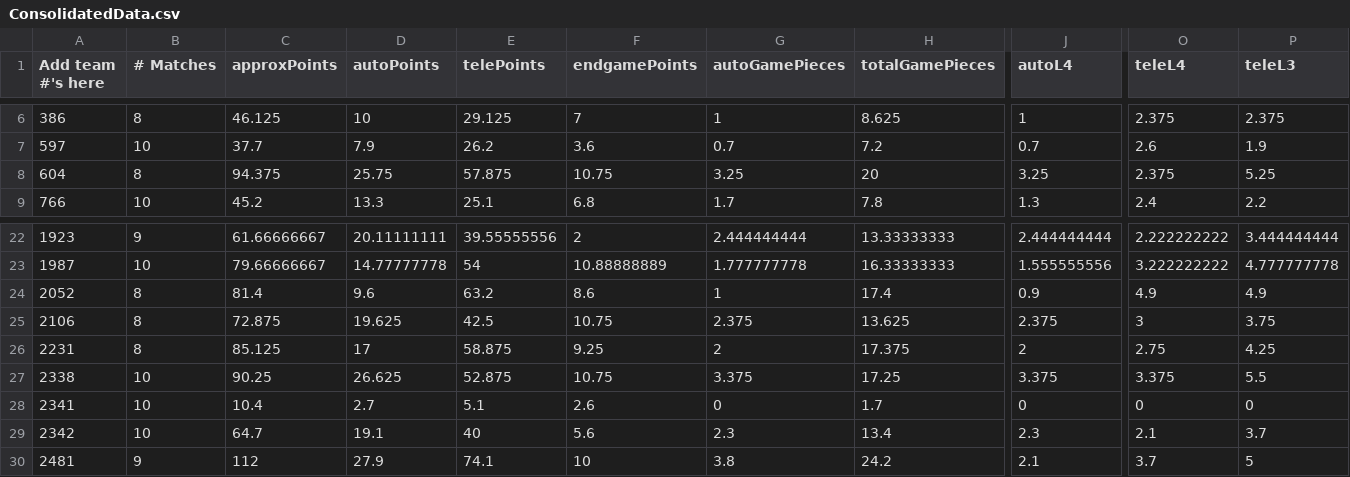
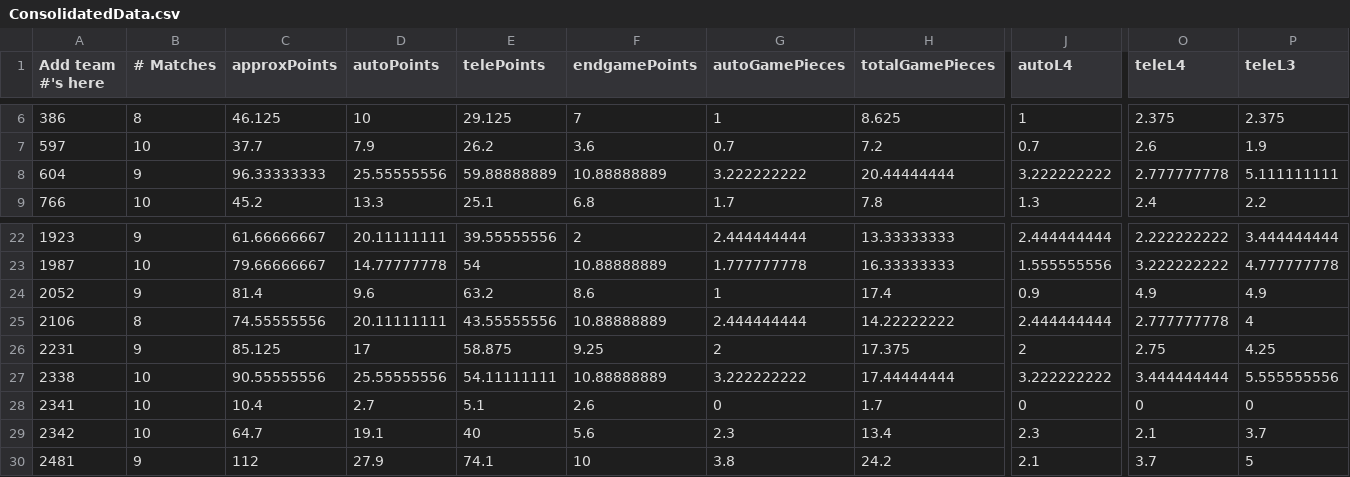
Before and after one commit to btmartin/btmartin.github.io, a CSV file: Scouting/ConsolidatedData.csv, drawn as a sheet; only a part is shown, gaps mark what is left out; the diff covers the shown part only; the diff names each change by its address in the sheet, - before the commit and + after, or states it on an @@ line.

```diff
--- a/Scouting/ConsolidatedData.csv
+++ b/Scouting/ConsolidatedData.csv
-B8 (# Matches): 8
+B8 (# Matches): 9
-C8 (approxPoints): 94.375
+C8 (approxPoints): 96.33333333
-D8 (autoPoints): 25.75
+D8 (autoPoints): 25.55555556
-E8 (telePoints): 57.875
+E8 (telePoints): 59.88888889
-F8 (endgamePoints): 10.75
+F8 (endgamePoints): 10.88888889
-G8 (autoGamePieces): 3.25
+G8 (autoGamePieces): 3.222222222
-H8 (totalGamePieces): 20
+H8 (totalGamePieces): 20.44444444
-J8 (autoL4): 3.25
+J8 (autoL4): 3.222222222
-O8 (teleL4): 2.375
+O8 (teleL4): 2.777777778
-P8 (teleL3): 5.25
+P8 (teleL3): 5.111111111
-B24 (# Matches): 8
+B24 (# Matches): 9
-C25 (approxPoints): 72.875
+C25 (approxPoints): 74.55555556
-D25 (autoPoints): 19.625
+D25 (autoPoints): 20.11111111
-E25 (telePoints): 42.5
+E25 (telePoints): 43.55555556
-F25 (endgamePoints): 10.75
+F25 (endgamePoints): 10.88888889
-G25 (autoGamePieces): 2.375
+G25 (autoGamePieces): 2.444444444
-H25 (totalGamePieces): 13.625
+H25 (totalGamePieces): 14.22222222
-J25 (autoL4): 2.375
+J25 (autoL4): 2.444444444
-O25 (teleL4): 3
+O25 (teleL4): 2.777777778
-P25 (teleL3): 3.75
+P25 (teleL3): 4
-B26 (# Matches): 8
+B26 (# Matches): 9
-C27 (approxPoints): 90.25
+C27 (approxPoints): 90.55555556
-D27 (autoPoints): 26.625
+D27 (autoPoints): 25.55555556
-E27 (telePoints): 52.875
+E27 (telePoints): 54.11111111
-F27 (endgamePoints): 10.75
+F27 (endgamePoints): 10.88888889
-G27 (autoGamePieces): 3.375
+G27 (autoGamePieces): 3.222222222
-H27 (totalGamePieces): 17.25
+H27 (totalGamePieces): 17.44444444
-J27 (autoL4): 3.375
+J27 (autoL4): 3.222222222
-O27 (teleL4): 3.375
+O27 (teleL4): 3.444444444
-P27 (teleL3): 5.5
+P27 (teleL3): 5.555555556
```
Also changed, not shown: 89 edited cells elsewhere in this file, Scouting/ScoutingData.csv.
